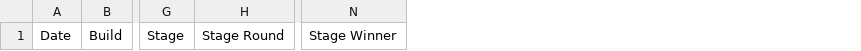
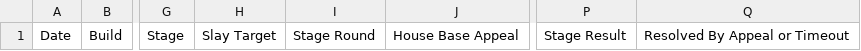
Before and after one commit to jbwncster/haute-and-hazard, a CSV file: data/solo_circuit_playtest_log_template.csv, drawn as a sheet; only a part is shown, gaps mark what is left out; removed rows and columns are numbered as before the commit, all else as after; the diff names each change by its address in the sheet, - before the commit and + after, or states it on an @@ line.

Commit message:
Expand Solo v0.2 playtest log fields

```diff
--- a/data/solo_circuit_playtest_log_template.csv
+++ b/data/solo_circuit_playtest_log_template.csv
+column H, row 1: Slay Target
+column J, row 1: House Base Appeal
-column N, row 1: Stage Winner
+column P, row 1: Stage Result
+column Q, row 1: Resolved By Appeal or Timeout
```
